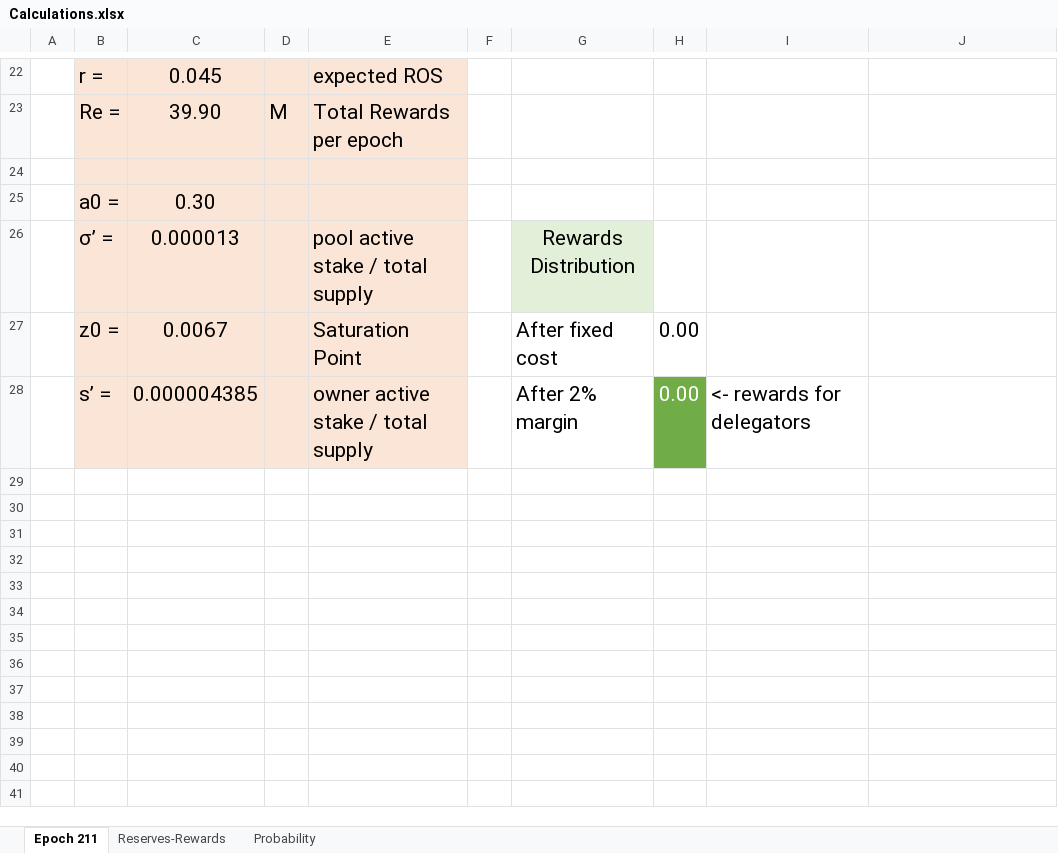
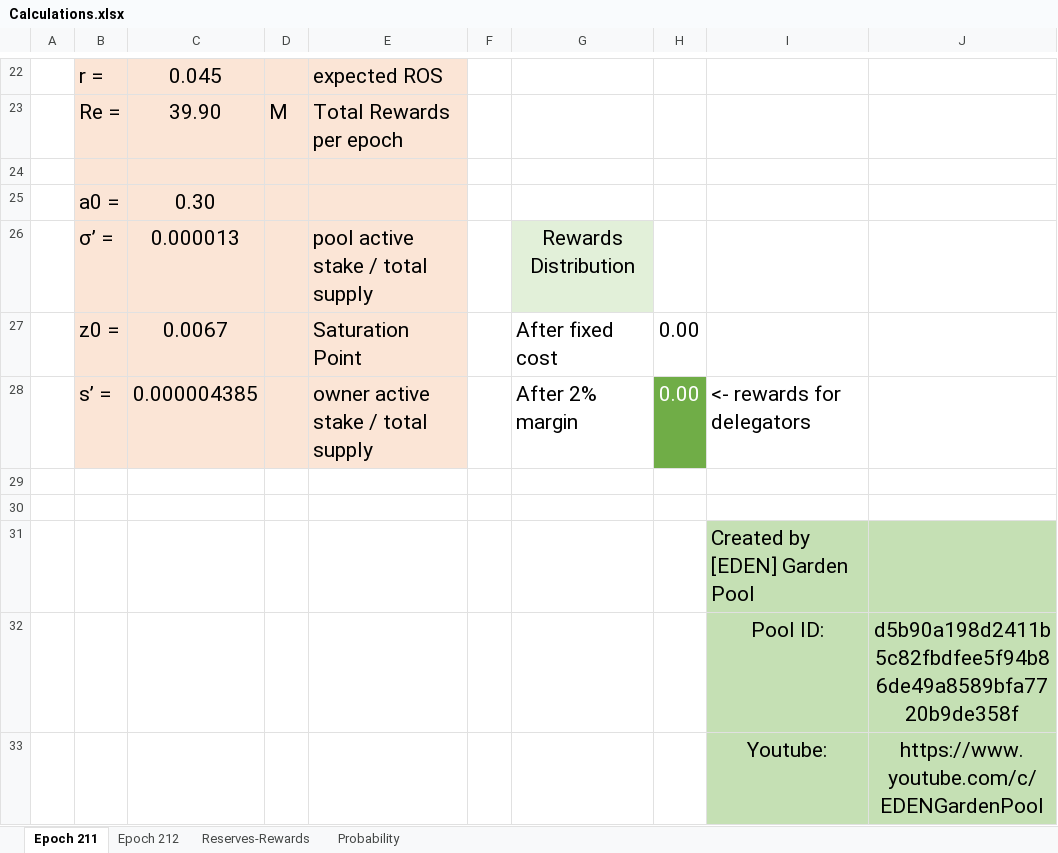
Before and after one commit to dostrelith678/Cardano-stuff, an Excel workbook: spreadsheets/Calculations.xlsx, sheet Epoch 211, drawn as a sheet; only a part is shown, gaps mark what is left out; values as stored, in another font and other column widths than the file's, no borders; charts and pictures not drawn; the diff names each change by its address in the sheet, - before the commit and + after, or states it on an @@ line.

```diff
--- a/spreadsheets/Calculations.xlsx (sheet Epoch 211)
+++ b/spreadsheets/Calculations.xlsx (sheet Epoch 211)
+sheet tab: Epoch 212
+row 29: (empty)
+row 30: (empty)
+row 31:  |  |  |  |  |  |  |  | Created by [EDEN] Garden Pool
+row 32:  |  |  |  |  |  |  |  | Pool ID: | d5b90a198d2411b5c82fbdfee5f94b86de49a8589bfa7720b9de358f
+row 33:  |  |  |  |  |  |  |  | Youtube: | https://www.youtube.com/c/EDENGardenPool
```
Also changed, not shown: sheet Reserves-Rewards, sheet Probability, charts or pictures.
